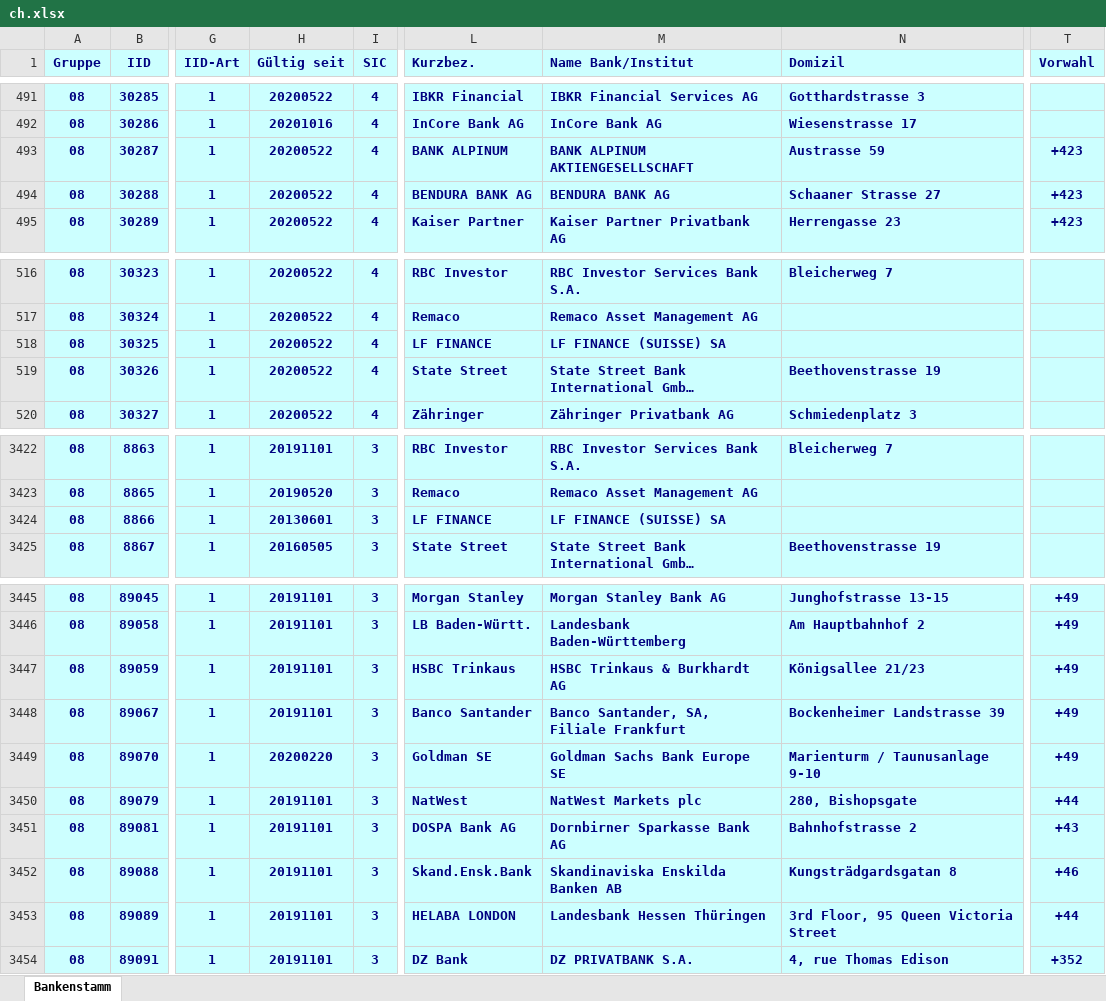
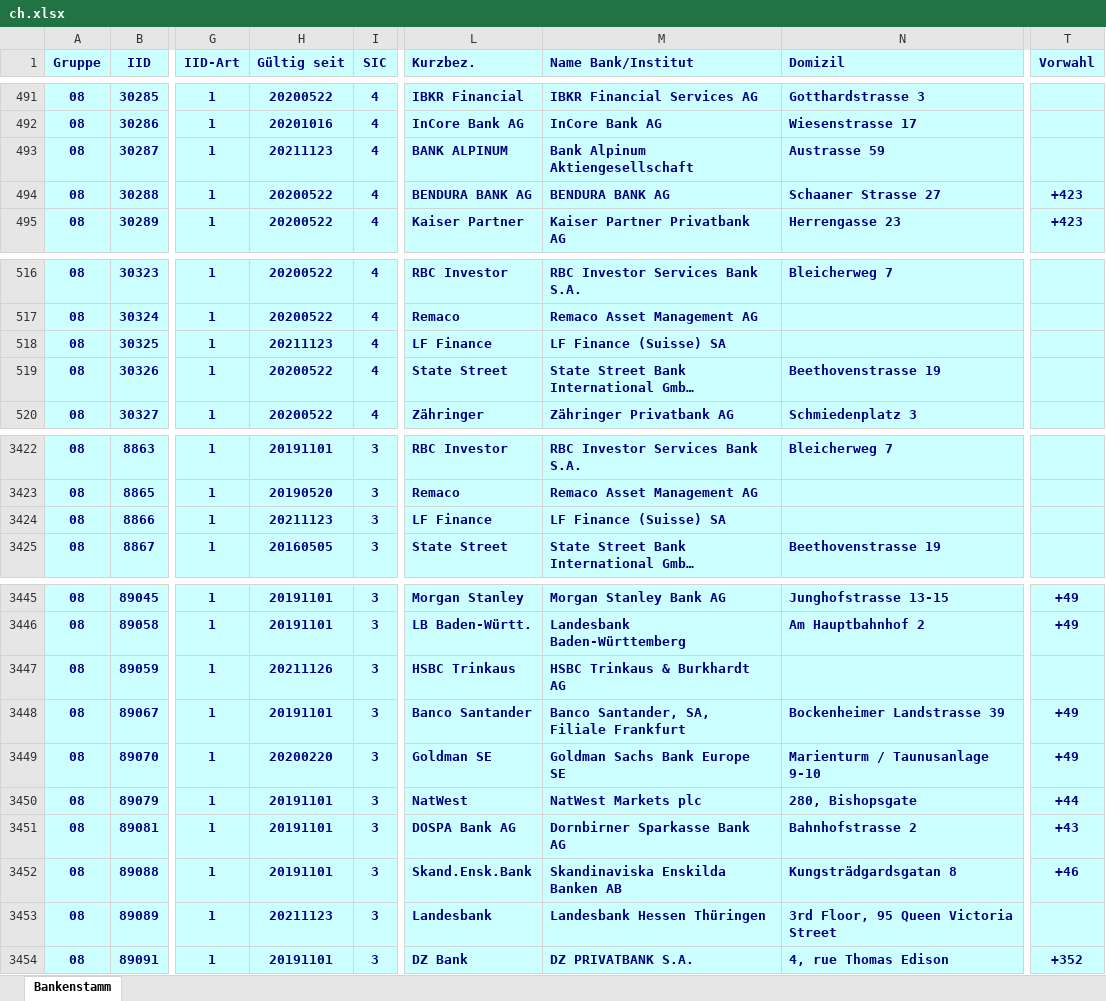
Before and after one commit to marcapo/goiban-data-loader, an Excel workbook: data/ch.xlsx, sheet Bankenstamm, drawn as a sheet; only a part is shown, gaps mark what is left out; long unchanged cells end in …; values as stored, in another font and other column widths than the file's, no borders; the diff covers the shown part only; the diff names each change by its address in the sheet, - before the commit and + after, or states it on an @@ line.

```diff
--- a/data/ch.xlsx (sheet Bankenstamm)
+++ b/data/ch.xlsx (sheet Bankenstamm)
-H493 (Gültig seit): 20200522
+H493 (Gültig seit): 20211123
-M493 (Name Bank/Institut): BANK ALPINUM AKTIENGESELLSCHAFT
+M493 (Name Bank/Institut): Bank Alpinum Aktiengesellschaft
-T493 (Vorwahl): +423
+T493 (Vorwahl): (empty)
-H518 (Gültig seit): 20200522
+H518 (Gültig seit): 20211123
-L518 (Kurzbez.): LF FINANCE
+L518 (Kurzbez.): LF Finance
-M518 (Name Bank/Institut): LF FINANCE (SUISSE) SA
+M518 (Name Bank/Institut): LF Finance (Suisse) SA
-H3424 (Gültig seit): 20130601
+H3424 (Gültig seit): 20211123
-L3424 (Kurzbez.): LF FINANCE
+L3424 (Kurzbez.): LF Finance
-M3424 (Name Bank/Institut): LF FINANCE (SUISSE) SA
+M3424 (Name Bank/Institut): LF Finance (Suisse) SA
-H3447 (Gültig seit): 20191101
+H3447 (Gültig seit): 20211126
-N3447 (Domizil): Königsallee 21/23
+N3447 (Domizil): (empty)
-T3447 (Vorwahl): +49
+T3447 (Vorwahl): (empty)
-H3453 (Gültig seit): 20191101
+H3453 (Gültig seit): 20211123
-L3453 (Kurzbez.): HELABA LONDON
+L3453 (Kurzbez.): Landesbank
-T3453 (Vorwahl): +44
+T3453 (Vorwahl): (empty)
```
Also changed, not shown: 40 edited cells elsewhere in this sheet, 2 other files.
